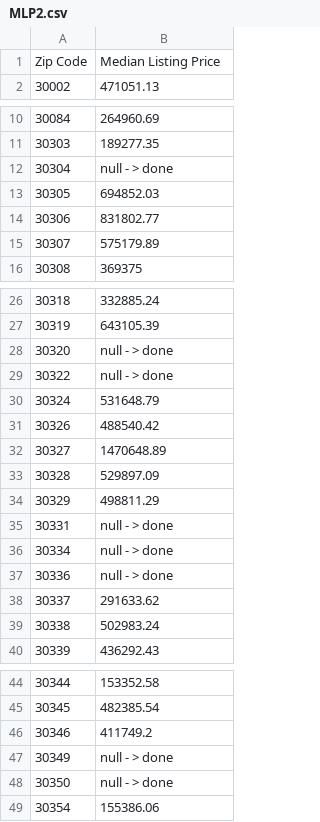
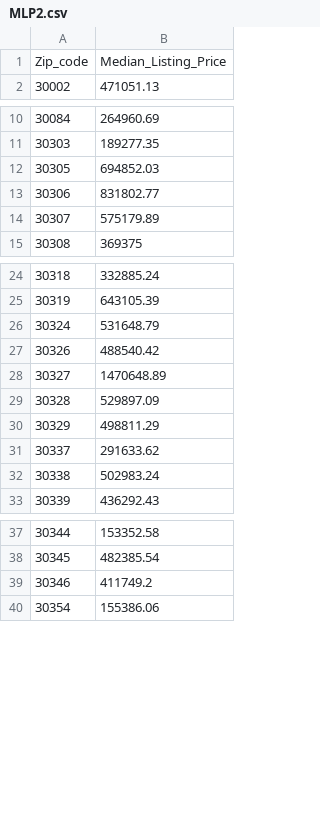
Before and after one commit to AGPalmer88/Atlanta-Neighborhoods, a CSV file: static/data/MLP2.csv, drawn as a sheet; only a part is shown, gaps mark what is left out; removed rows and columns are numbered as before the commit, all else as after; the diff covers the shown part only; the diff names each change by its address in the sheet, - before the commit and + after, or states it on an @@ line.

```diff
--- a/static/data/MLP2.csv
+++ b/static/data/MLP2.csv
-row 1: Zip Code | Median Listing Price
+row 1: Zip_code | Median_Listing_Price
-row 12: 30304 | null - > done
-row 28: 30320 | null - > done
-row 29: 30322 | null - > done
-row 35: 30331 | null - > done
-row 36: 30334 | null - > done
-row 37: 30336 | null - > done
-row 47: 30349 | null - > done
-row 48: 30350 | null - > done
```
Also changed, not shown: 1 removed row elsewhere in this file, 42 other files.
